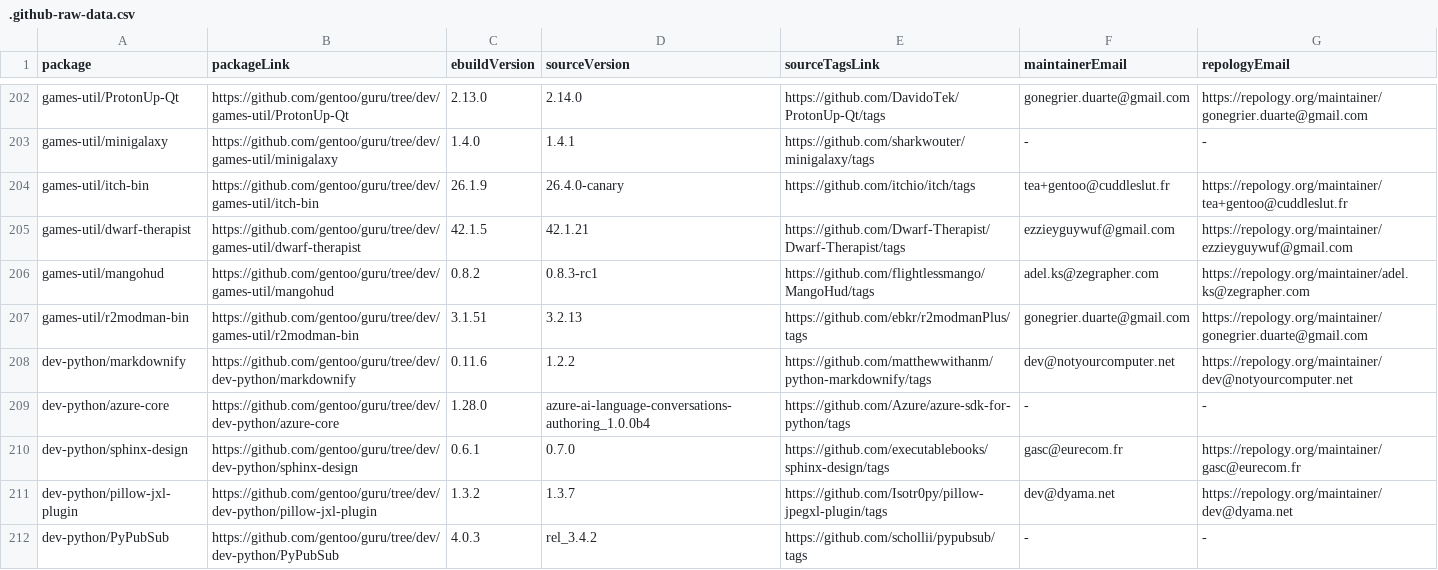
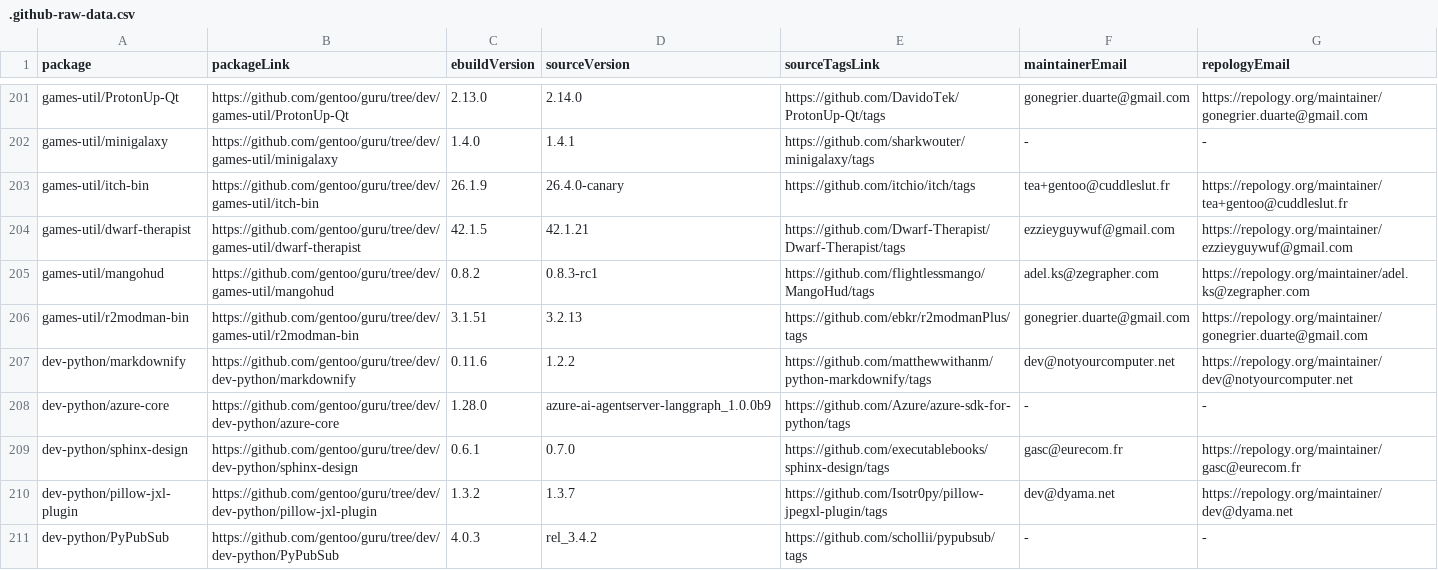
Before and after one commit to LinuxUserGD/gentoo-hit-list, a CSV file: .github-raw-data.csv, drawn as a sheet; only a part is shown, gaps mark what is left out; the diff covers the shown part only.

```diff
--- a/.github-raw-data.csv
+++ b/.github-raw-data.csv
@@ -208,3 +207,3 @@ games-util/r2modman-bin,https://github.com/gentoo/guru/tree/dev/games-util/r2mod
 dev-python/markdownify,https://github.com/gentoo/guru/tree/dev/dev-python/markdownify,0.11.6,1.2.2,https://github.com/matthewwithanm/python-markdownify/tags,dev@notyourcomputer.net,https://repology.org/maintainer/dev@notyourcomputer.net
-dev-python/azure-core,https://github.com/gentoo/guru/tree/dev/dev-python/azure-core,1.28.0,azure-ai-language-conversations-authoring_1.0.0b4,https://github.com/Azure/azure-sdk-for-python/tags,-,-
+dev-python/azure-core,https://github.com/gentoo/guru/tree/dev/dev-python/azure-core,1.28.0,azure-ai-agentserver-langgraph_1.0.0b9,https://github.com/Azure/azure-sdk-for-python/tags,-,-
 dev-python/sphinx-design,https://github.com/gentoo/guru/tree/dev/dev-python/sphinx-design,0.6.1,0.7.0,https://github.com/executablebooks/sphinx-design/tags,gasc@eurecom.fr,https://repology.org/maintainer/gasc@eurecom.fr
```
Also changed, not shown: 6 added rows, 6 removed rows and 20 edited cells elsewhere in this file, 2 other files.
